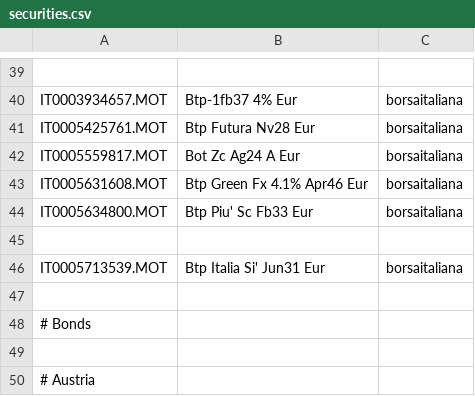
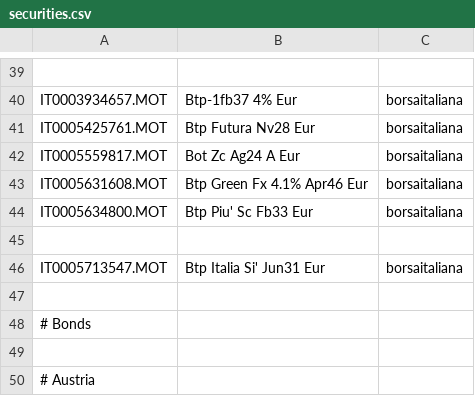
Before and after one commit to enrichman/portfolio-performance, a CSV file: securities.csv, drawn as a sheet; only a part is shown, gaps mark what is left out.

Commit message:
Update securities.csv
Corretto codice ISIN con quello aggiornato dopo la fine della fase di acquito del BTP

```diff
--- a/securities.csv
+++ b/securities.csv
@@ -45,3 +45,3 @@
 
-"IT0005713539.MOT","Btp Italia Si' Jun31 Eur","borsaitaliana"
+"IT0005713547.MOT","Btp Italia Si' Jun31 Eur","borsaitaliana"
 
```
